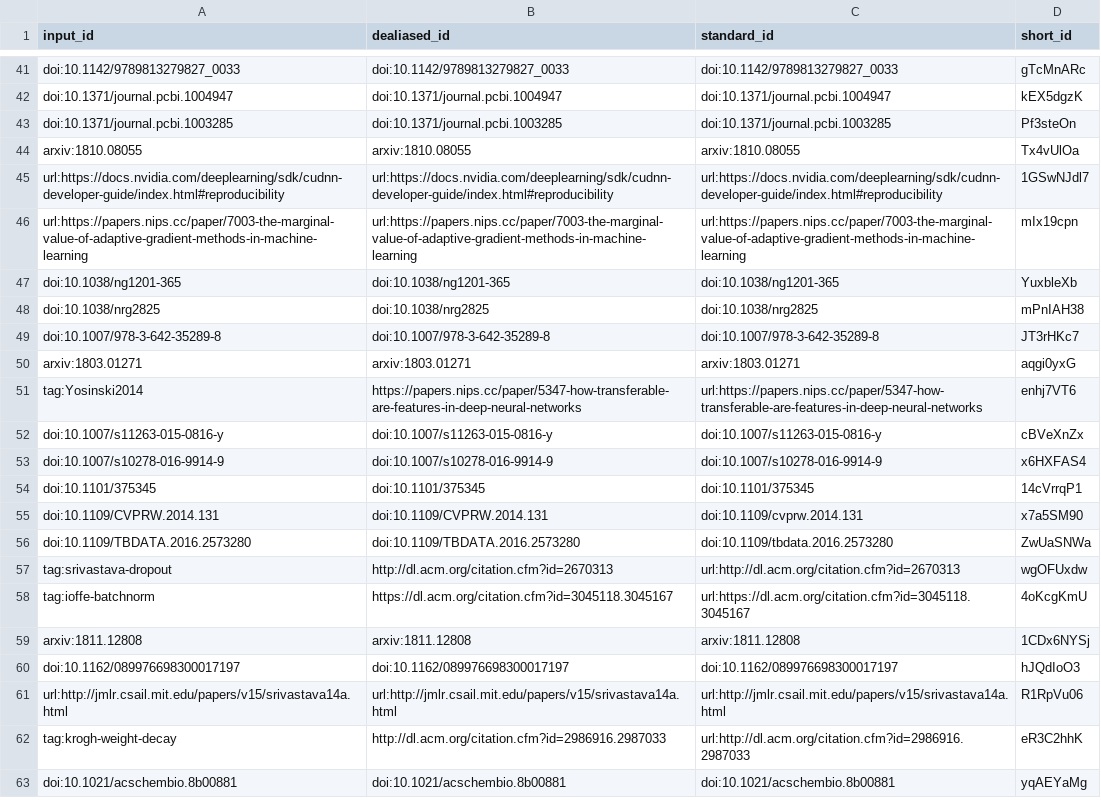
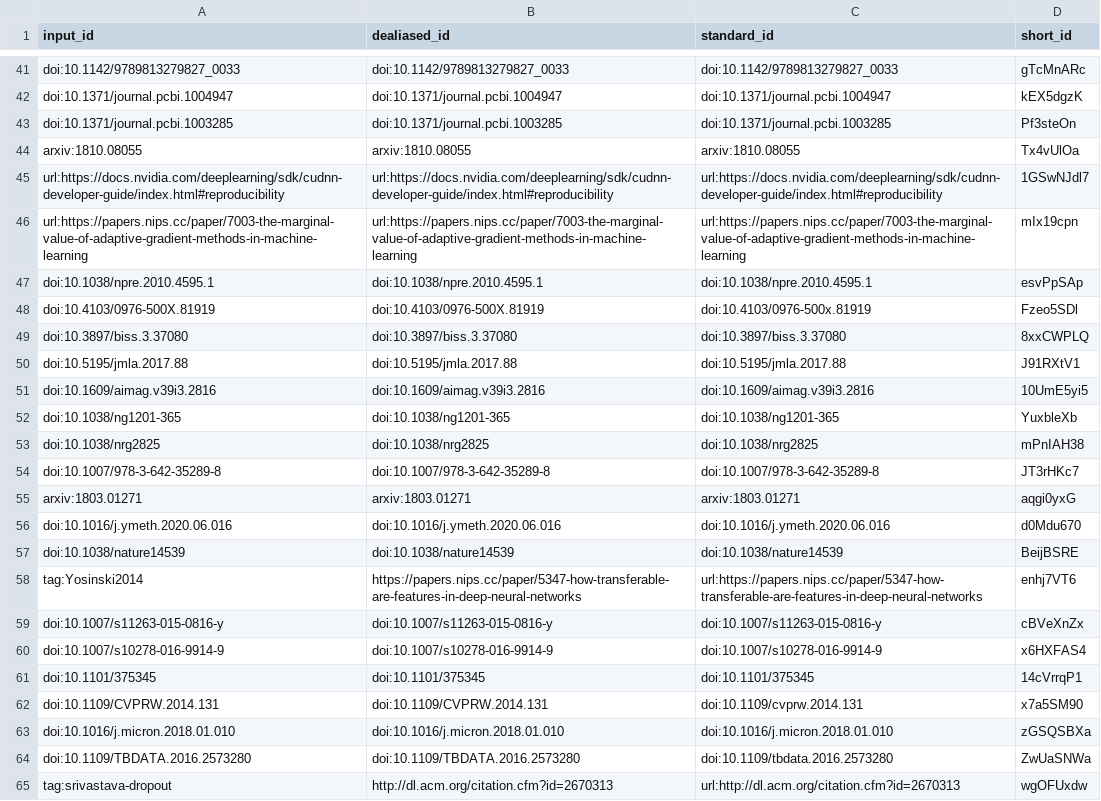
Before and after one commit to Benjamin-Lee/deep-rules, a TSV file: citations.tsv, drawn as a sheet; only a part is shown, gaps mark what is left out; the shorter side is filled out with more unchanged rows.

```diff
--- a/citations.tsv
+++ b/citations.tsv
@@ -46,2 +46,7 @@ url:https://docs.nvidia.com/deeplearning/sdk/cudnn-developer-guide/index.html#re
 url:https://papers.nips.cc/paper/7003-the-marginal-value-of-adaptive-gradient-methods-in-machine-learning	url:https://papers.nips.cc/paper/7003-the-marginal-value-of-adaptive-gradient-methods-in-machine-learning	url:https://papers.nips.cc/paper/7003-the-marginal-value-of-adaptive-gradient-methods-in-machine-learning	mIx19cpn
+doi:10.1038/npre.2010.4595.1	doi:10.1038/npre.2010.4595.1	doi:10.1038/npre.2010.4595.1	esvPpSAp
+doi:10.4103/0976-500X.81919	doi:10.4103/0976-500X.81919	doi:10.4103/0976-500x.81919	Fzeo5SDl
+doi:10.3897/biss.3.37080	doi:10.3897/biss.3.37080	doi:10.3897/biss.3.37080	8xxCWPLQ
+doi:10.5195/jmla.2017.88	doi:10.5195/jmla.2017.88	doi:10.5195/jmla.2017.88	J91RXtV1
+doi:10.1609/aimag.v39i3.2816	doi:10.1609/aimag.v39i3.2816	doi:10.1609/aimag.v39i3.2816	10UmE5yi5
 doi:10.1038/ng1201-365	doi:10.1038/ng1201-365	doi:10.1038/ng1201-365	YuxbleXb
@@ -50,2 +55,4 @@ doi:10.1007/978-3-642-35289-8	doi:10.1007/978-3-642-35289-8	doi:10.1007/978-3-64
 arxiv:1803.01271	arxiv:1803.01271	arxiv:1803.01271	aqgi0yxG
+doi:10.1016/j.ymeth.2020.06.016	doi:10.1016/j.ymeth.2020.06.016	doi:10.1016/j.ymeth.2020.06.016	d0Mdu670
+doi:10.1038/nature14539	doi:10.1038/nature14539	doi:10.1038/nature14539	BeijBSRE
 tag:Yosinski2014	https://papers.nips.cc/paper/5347-how-transferable-are-features-in-deep-neural-networks	url:https://papers.nips.cc/paper/5347-how-transferable-are-features-in-deep-neural-networks	enhj7VT6
@@ -55,2 +62,3 @@ doi:10.1101/375345	doi:10.1101/375345	doi:10.1101/375345	14cVrrqP1
 doi:10.1109/CVPRW.2014.131	doi:10.1109/CVPRW.2014.131	doi:10.1109/cvprw.2014.131	x7a5SM90
+doi:10.1016/j.micron.2018.01.010	doi:10.1016/j.micron.2018.01.010	doi:10.1016/j.micron.2018.01.010	zGSQSBXa
 doi:10.1109/TBDATA.2016.2573280	doi:10.1109/TBDATA.2016.2573280	doi:10.1109/tbdata.2016.2573280	ZwUaSNWa
```
Also changed, not shown: 7 other files.
